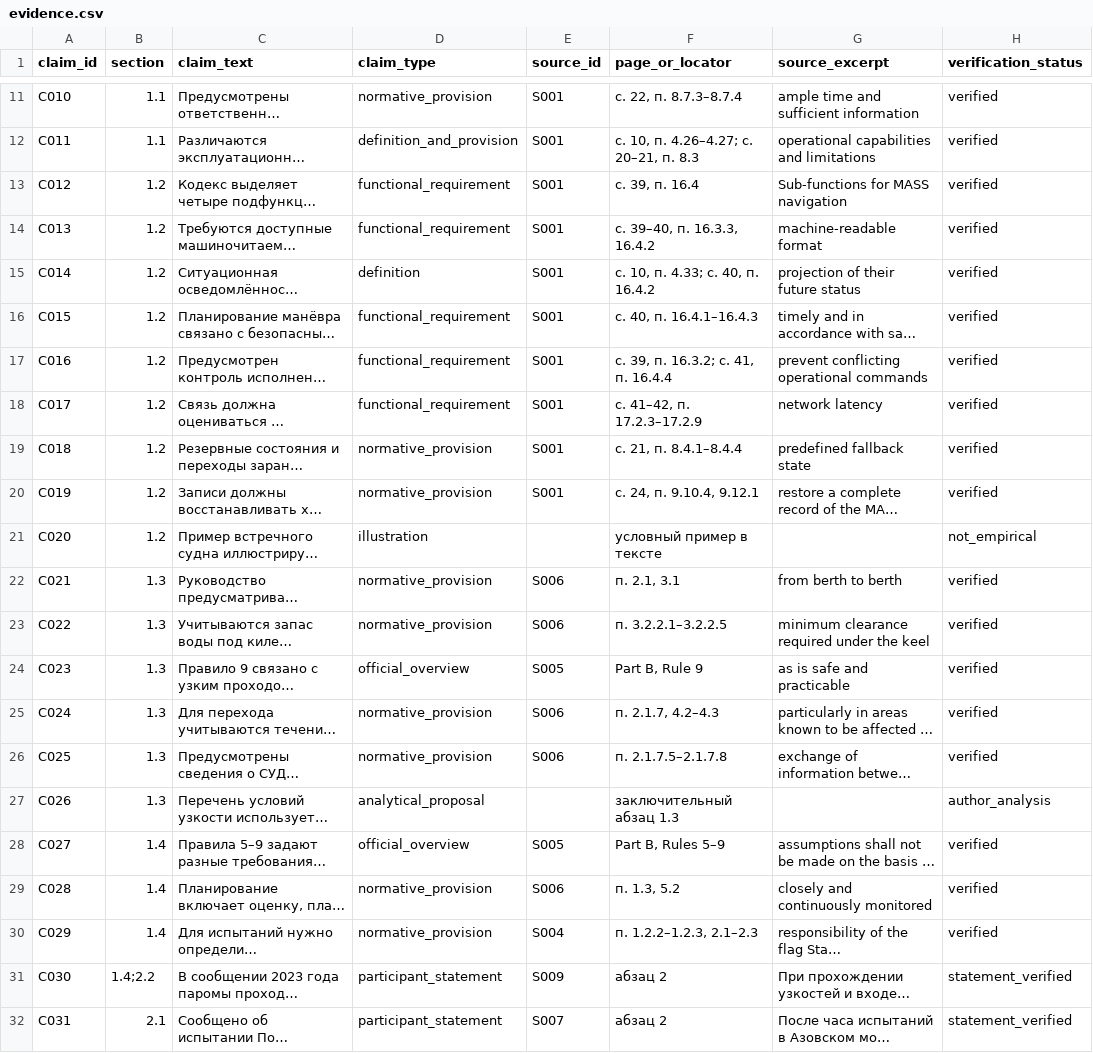
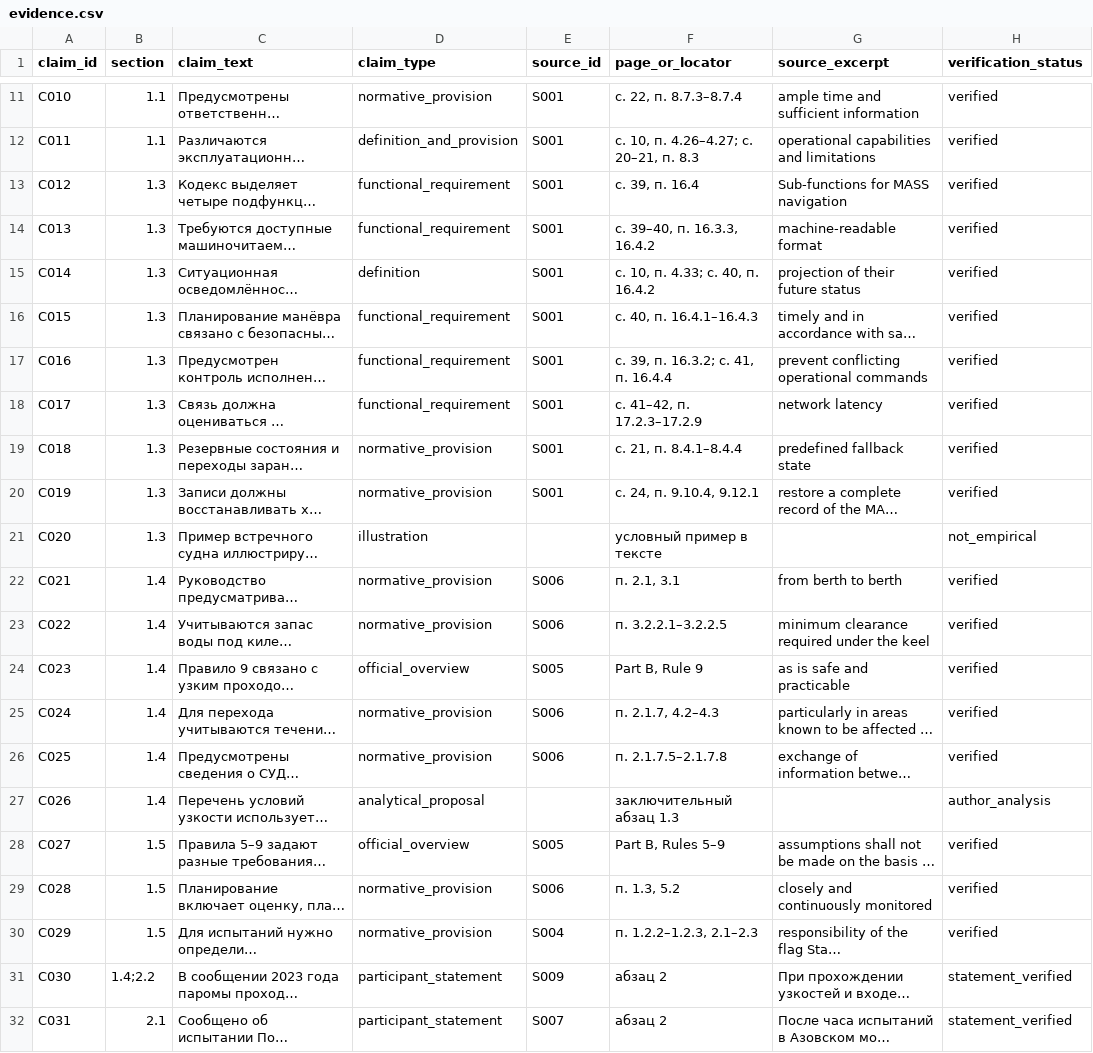
Before and after one commit to nikitakozyr51-wq/diplom-moi, a CSV file: research/evidence.csv, drawn as a sheet; only a part is shown, gaps mark what is left out; long unchanged cells end in …; the diff covers the shown part only; the diff names each change by its address in the sheet, - before the commit and + after, or states it on an @@ line.

```diff
--- a/research/evidence.csv
+++ b/research/evidence.csv
-B13:B21 (section): 1.2
+B13:B21 (section): 1.3
-B22:B27 (section): 1.3
+B22:B27 (section): 1.4
-B28:B30 (section): 1.4
+B28:B30 (section): 1.5
```
Also changed, not shown: 7 added rows and 10 edited cells elsewhere in this file, research/sources.csv, 40 other files.
